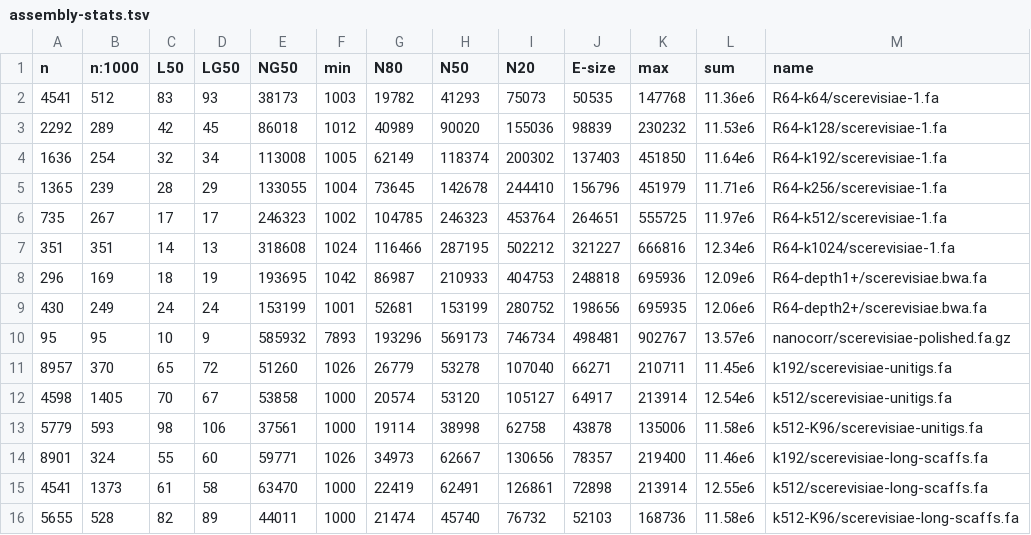
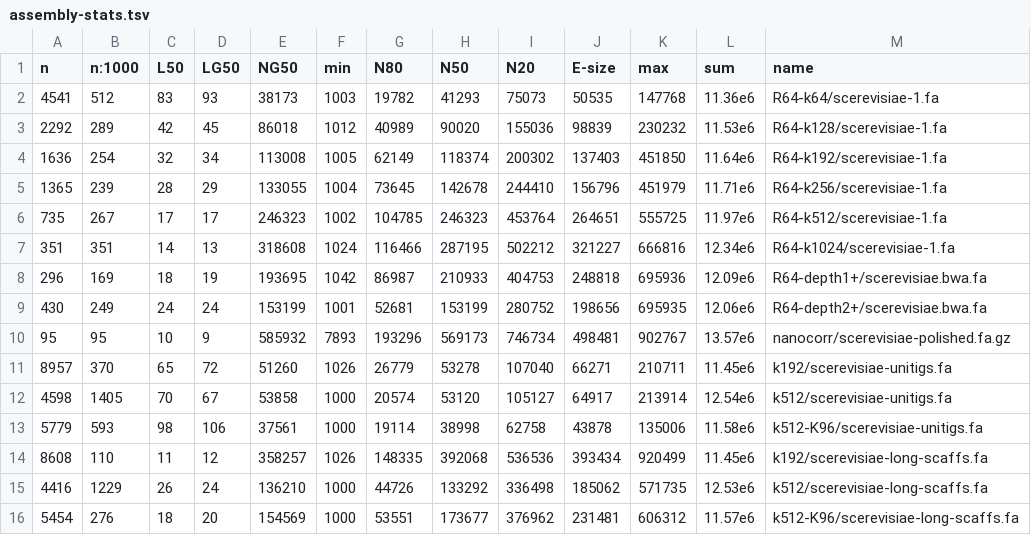
Before and after one commit to sjackman/abyss-pipeline, a TSV file: scerevisiae/assembly-stats.tsv, drawn as a sheet.

Commit message:
scerevisiae: Regenerate assembly-stats.tsv & QUAST

```diff
--- a/scerevisiae/assembly-stats.tsv
+++ b/scerevisiae/assembly-stats.tsv
@@ -13,4 +13,4 @@ n	n:1000	L50	LG50	NG50	min	N80	N50	N20	E-size	max	sum	name
 5779	593	98	106	37561	1000	19114	38998	62758	43878	135006	11.58e6	k512-K96/scerevisiae-unitigs.fa
-8901	324	55	60	59771	1026	34973	62667	130656	78357	219400	11.46e6	k192/scerevisiae-long-scaffs.fa
-4541	1373	61	58	63470	1000	22419	62491	126861	72898	213914	12.55e6	k512/scerevisiae-long-scaffs.fa
-5655	528	82	89	44011	1000	21474	45740	76732	52103	168736	11.58e6	k512-K96/scerevisiae-long-scaffs.fa
+8608	110	11	12	358257	1026	148335	392068	536536	393434	920499	11.45e6	k192/scerevisiae-long-scaffs.fa
+4416	1229	26	24	136210	1000	44726	133292	336498	185062	571735	12.53e6	k512/scerevisiae-long-scaffs.fa
+5454	276	18	20	154569	1000	53551	173677	376962	231481	606312	11.57e6	k512-K96/scerevisiae-long-scaffs.fa
```
Also changed, not shown: scerevisiae/scerevisiae.quast/transposed_report.tsv.
